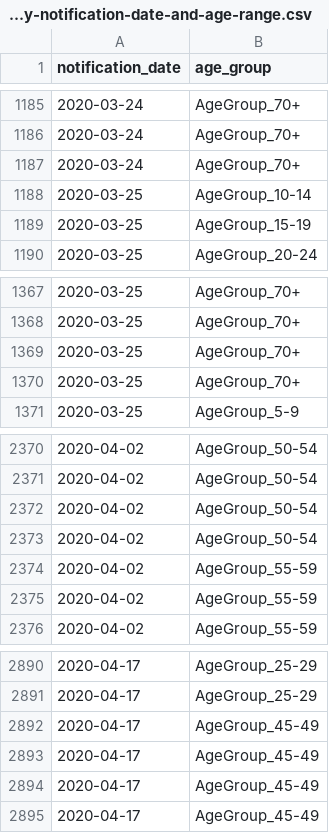
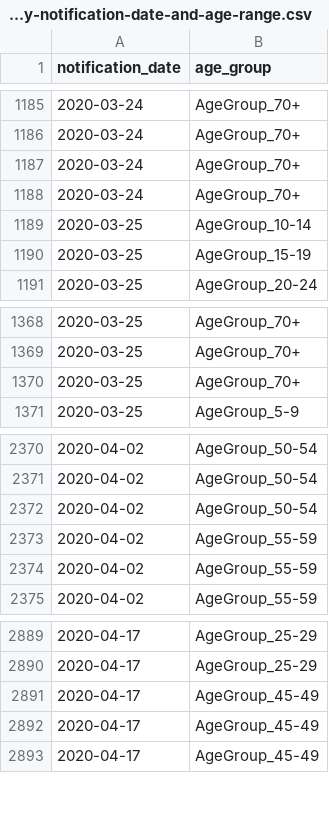
Before and after one commit to rapax87/nsw-covid-19, a CSV file: doc/covid-19-cases-by-notification-date-and-age-range.csv, drawn as a sheet; only a part is shown, gaps mark what is left out; removed rows and columns are numbered as before the commit, all else as after; the diff names each change by its address in the sheet, - before the commit and + after, or states it on an @@ line.

```diff
--- a/doc/covid-19-cases-by-notification-date-and-age-range.csv
+++ b/doc/covid-19-cases-by-notification-date-and-age-range.csv
+row 1188: 2020-03-24 | AgeGroup_70+
-row 1370: 2020-03-25 | AgeGroup_70+
-row 2373: 2020-04-02 | AgeGroup_50-54
-row 2892: 2020-04-17 | AgeGroup_45-49
```
Also changed, not shown: doc/covid-19-cases-by-notification-date-location-and-likely-source-of-infection.csv.
